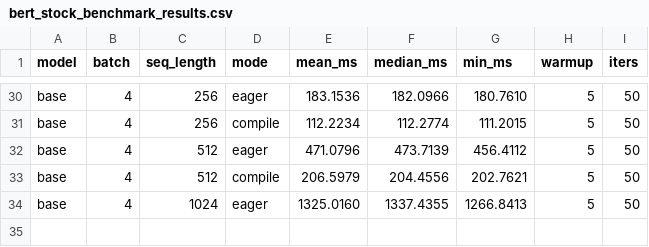
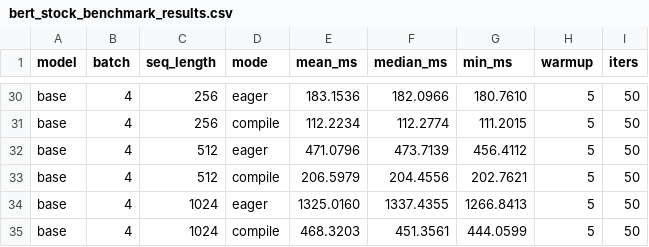
Before and after one commit to LLM-Compiler/pytorch, a CSV file: bert_stock_benchmark_results.csv, drawn as a sheet; only a part is shown, gaps mark what is left out.

Commit message:
Stock BERT compile: base B=4 S=1024 mean=468.320ms

```diff
--- a/bert_stock_benchmark_results.csv
+++ b/bert_stock_benchmark_results.csv
@@ -34 +34,2 @@ base,4,512,compile,206.5979,204.4556,202.7621,5,50
 base,4,1024,eager,1325.0160,1337.4355,1266.8413,5,50
+base,4,1024,compile,468.3203,451.3561,444.0599,5,50
```
